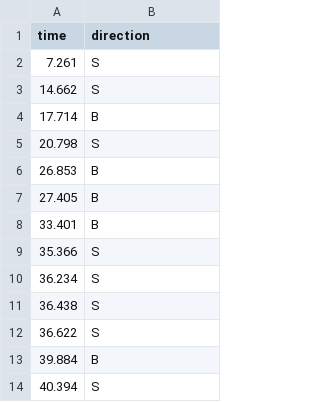
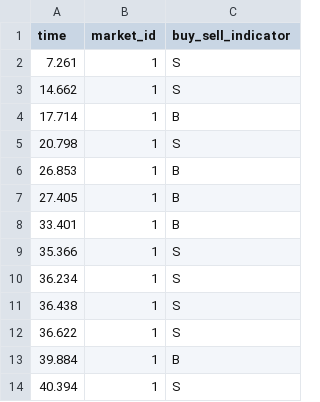
Before and after one commit to Leeps-Lab/high_frequency_trading, a CSV file: session_config/Pilot/Trial1/investors_trial.csv, drawn as a sheet; only a part is shown; addresses are those after the commit; the diff names each change by its address in the sheet, - before the commit and + after, or states it on an @@ line.

```diff
--- a/session_config/Pilot/Trial1/investors_trial.csv
+++ b/session_config/Pilot/Trial1/investors_trial.csv
+column B (market_id), rows 2-14: all 1
-C1: direction
+C1: buy_sell_indicator
```
Also changed, not shown: session_config/Pilot/Trial1/jumps_trial.csv, 7 other files.
